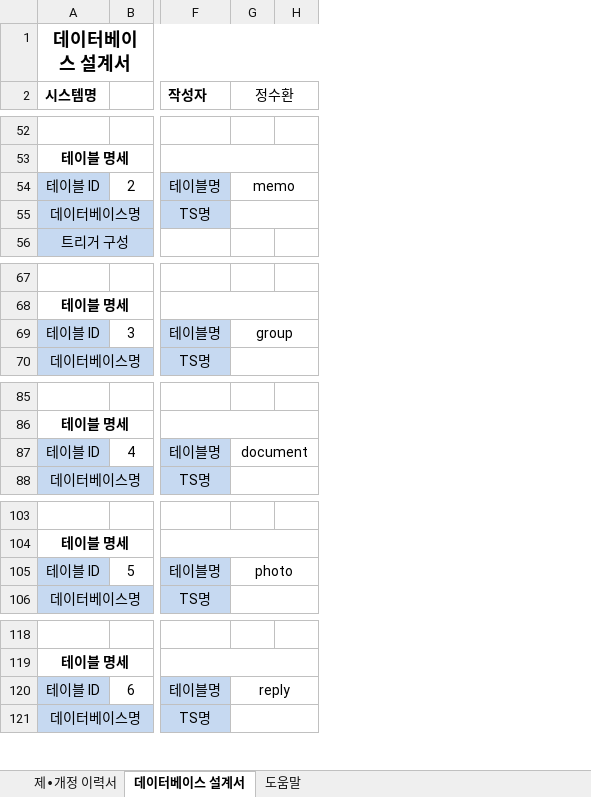
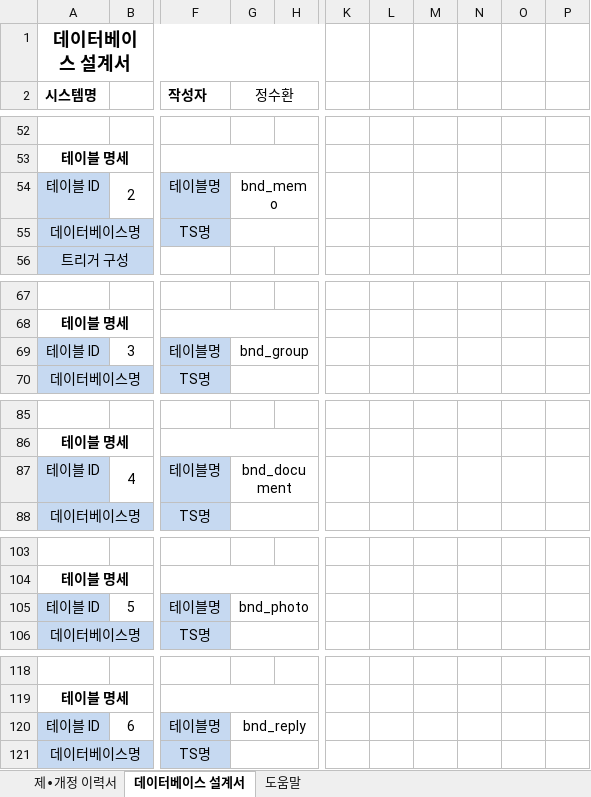
Before and after one commit to odong1989/SWDO_PJ, an Excel workbook: 05. 데이터베이스_설계서.xlsx, sheet 데이터베이스 설계서, drawn as a sheet; only a part is shown, gaps mark what is left out; values as stored, in another font and other column widths than the file's, no borders; the diff covers the shown part only; the diff names each change by its address in the sheet, - before the commit and + after, or states it on an @@ line.

Commit message:
mainDocument.jsp관련된 sql 작성중(리턴값은 Log로만 확인가능)

```diff
--- a/05. 데이터베이스_설계서.xlsx (sheet 데이터베이스 설계서)
+++ b/05. 데이터베이스_설계서.xlsx (sheet 데이터베이스 설계서)
+column K, empty
+column L, empty
+column M, empty
+column N, empty
+column O, empty
+column P, empty
-G54 (정수환): memo
+G54 (정수환): bnd_memo
-G69 (정수환): group
+G69 (정수환): bnd_group
-G87 (정수환): document
+G87 (정수환): bnd_document
-G105 (정수환): photo
+G105 (정수환): bnd_photo
-G120 (정수환): reply
+G120 (정수환): bnd_reply
```
Also changed, not shown: 17 edited cells and cell formats elsewhere in this sheet, 47 other files.
